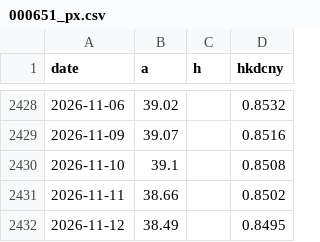
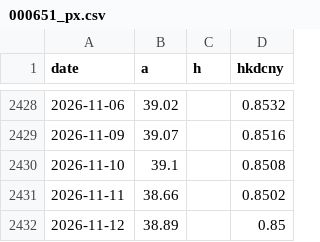
Before and after one commit to caplaoban-tech/caplaoban-tech.github.io, a CSV file: data/history/000651_px.csv, drawn as a sheet; only a part is shown, gaps mark what is left out.

```diff
--- a/data/history/000651_px.csv
+++ b/data/history/000651_px.csv
@@ -2431,2 +2431,2 @@ date,a,h,hkdcny
 2026-11-11,38.66,,0.8502
-2026-11-12,38.49,,0.8495
+2026-11-12,38.89,,0.85
```
Also changed, not shown: data/history/6690_px.csv, data/history/941_px.csv, 24 other files.
